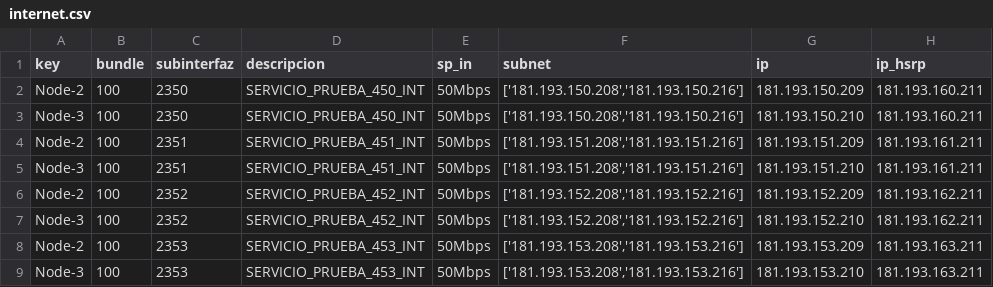
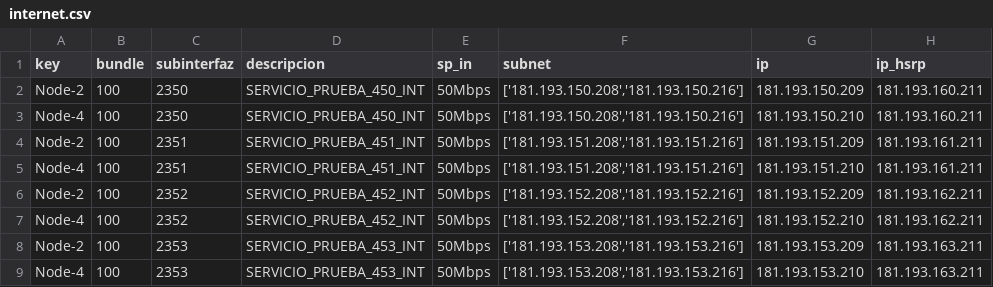
Before and after one commit to i9t6/xr-temp, a CSV file: internet.csv, drawn as a sheet; only a part is shown; the diff names each change by its address in the sheet, - before the commit and + after, or states it on an @@ line.

Commit message:
Update internet.csv

```diff
--- a/internet.csv
+++ b/internet.csv
-A3 (key): Node-3
+A3 (key): Node-4
-A5 (key): Node-3
+A5 (key): Node-4
-A7 (key): Node-3
+A7 (key): Node-4
-A9 (key): Node-3
+A9 (key): Node-4
```
